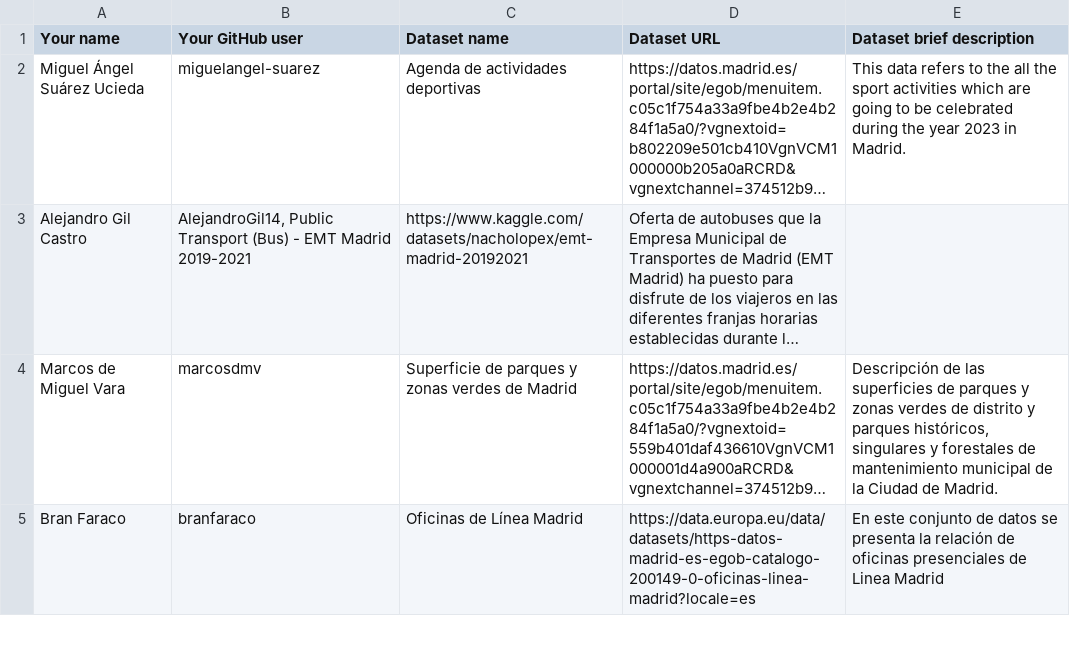
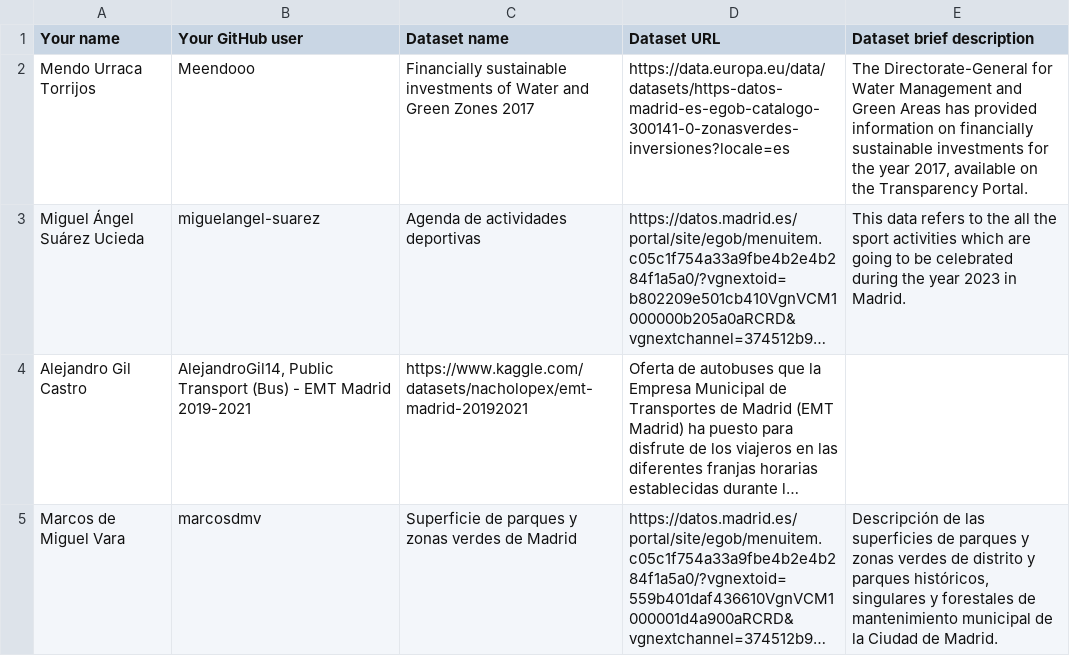
Before and after one commit to miguelangel-suarez/Curso2023-2024-DataScience, a CSV file: Assignment1/DatasetDescriptions.csv, drawn as a sheet; only a part is shown; the shorter side is filled out with more unchanged rows; long unchanged cells end in …; the diff names each change by its address in the sheet, - before the commit and + after, or states it on an @@ line.

Commit message:
Update DatasetDescriptions.csv

```diff
--- a/Assignment1/DatasetDescriptions.csv
+++ b/Assignment1/DatasetDescriptions.csv
+row 2: Mendo Urraca Torrijos | Meendooo | Financially sustainable investments of Water and Green Zones 2017 | https://data.europa.eu/data/datasets/https-datos-madrid-es-egob-catalogo-300141-0-zonasverdes-inversiones?locale=es | The Directorate-General for Water Management and Green Areas has provided information on financially sustainable investments for the year 2017, available on the Transparency Portal.
```
